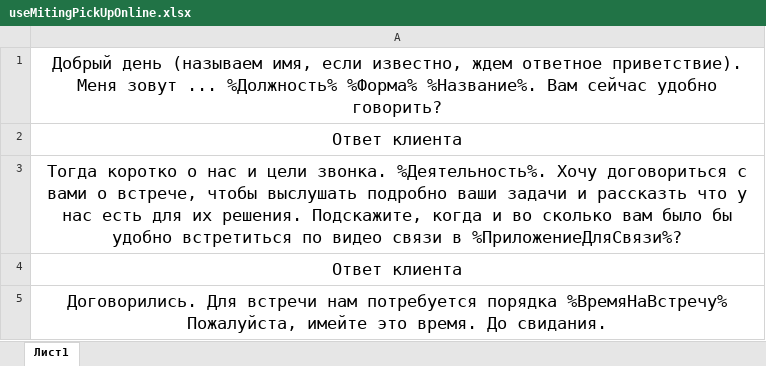
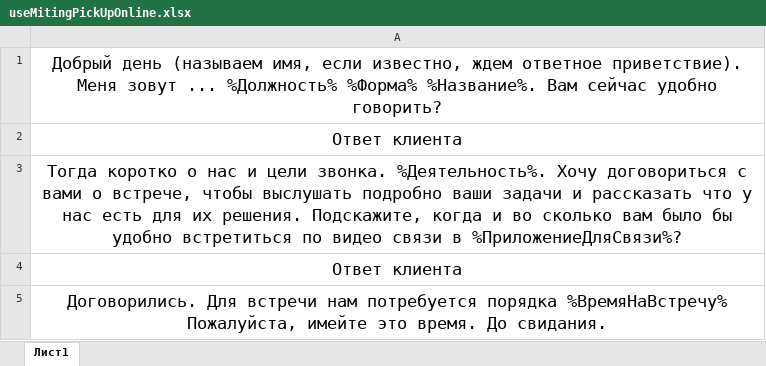
Before and after one commit to Zonanada/SaleScript_ServerClient, an Excel workbook: saleScript/simple/useMitingPickUpOnline.xlsx, sheet Лист1, drawn as a sheet; values as stored, in another font and other column widths than the file's, no borders; the diff names each change by its address in the sheet, - before the commit and + after, or states it on an @@ line.

```diff
--- a/saleScript/simple/useMitingPickUpOnline.xlsx (sheet Лист1)
+++ b/saleScript/simple/useMitingPickUpOnline.xlsx (sheet Лист1)
-A3: …задачи и рассказть что у…
+A3: …задачи и рассказать что у…
```
Also changed, not shown: saleScript/simple/useMitingPickUpOfflineNoMatterWhere.xlsx, saleScript/simple/useMitingProductPresentationNoMatterWhere.xlsx, 10 other files.
